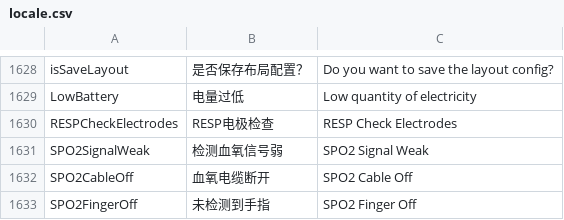
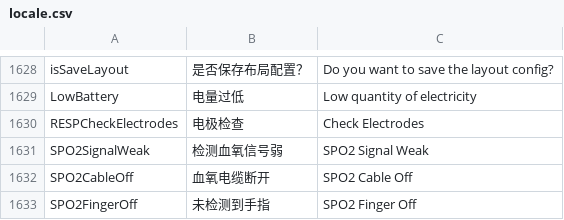
Before and after one commit to 519984307/Appciton, a CSV file: nPM/locale/locale.csv, drawn as a sheet; only a part is shown, gaps mark what is left out.

Commit message:
优化resp电极检查翻译。由于在resp波形区显示，所以去掉resp前缀，简化翻译，使得提示信息完全显示在波形区

```diff
--- a/nPM/locale/locale.csv
+++ b/nPM/locale/locale.csv
@@ -1629,3 +1629,3 @@ isSaveLayout,是否保存布局配置？,Do you want to save the layout config?
 LowBattery,电量过低,Low quantity of electricity
-RESPCheckElectrodes,RESP电极检查,RESP Check Electrodes
+RESPCheckElectrodes,电极检查,Check Electrodes
 SPO2SignalWeak,检测血氧信号弱,SPO2 Signal Weak
```
